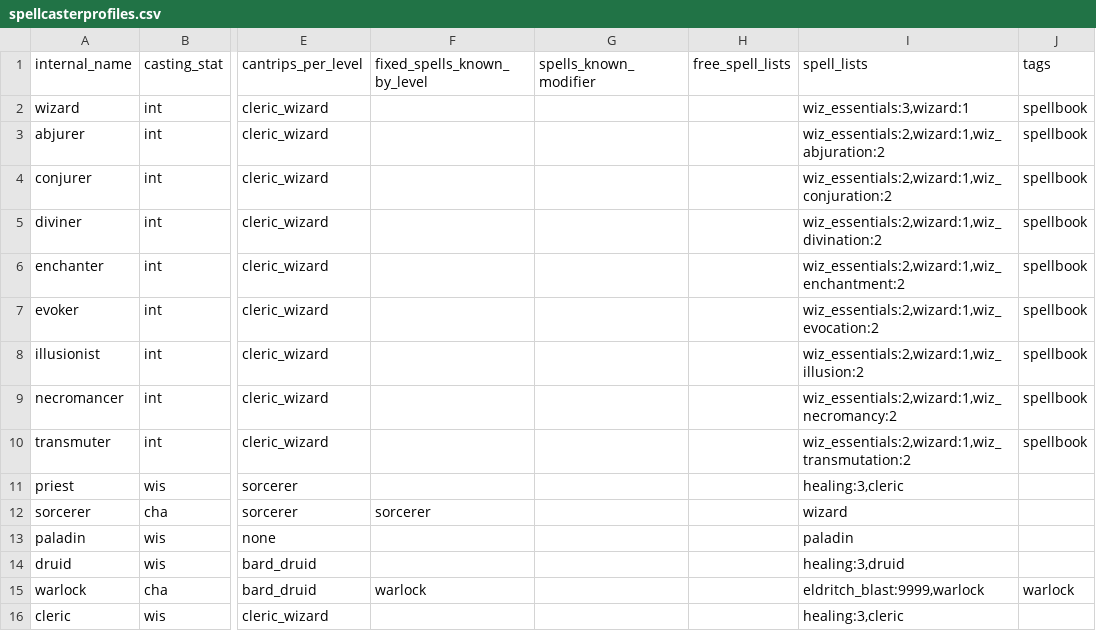
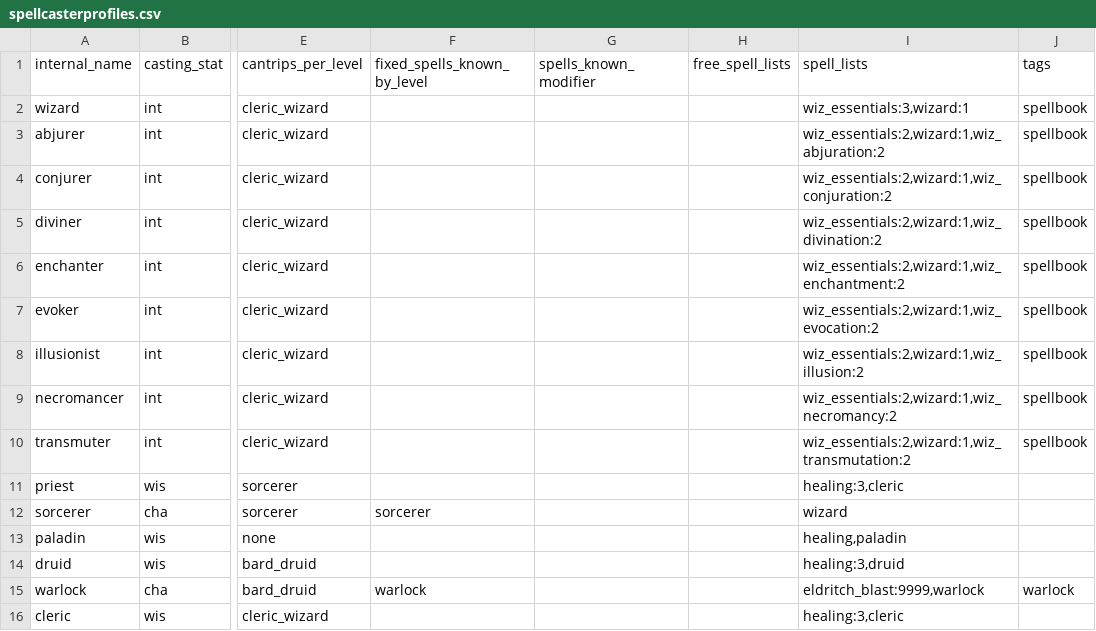
Before and after one commit to FriendGaru/npcgen, a CSV file: npcgen/data/spellcasterprofiles.csv, drawn as a sheet; only a part is shown, gaps mark what is left out; the diff names each change by its address in the sheet, - before the commit and + after, or states it on an @@ line.

```diff
--- a/npcgen/data/spellcasterprofiles.csv
+++ b/npcgen/data/spellcasterprofiles.csv
-I13 (spell_lists): paladin
+I13 (spell_lists): healing,paladin
```
Also changed, not shown: npcgen/data/spelllists.csv, 3 other files.
